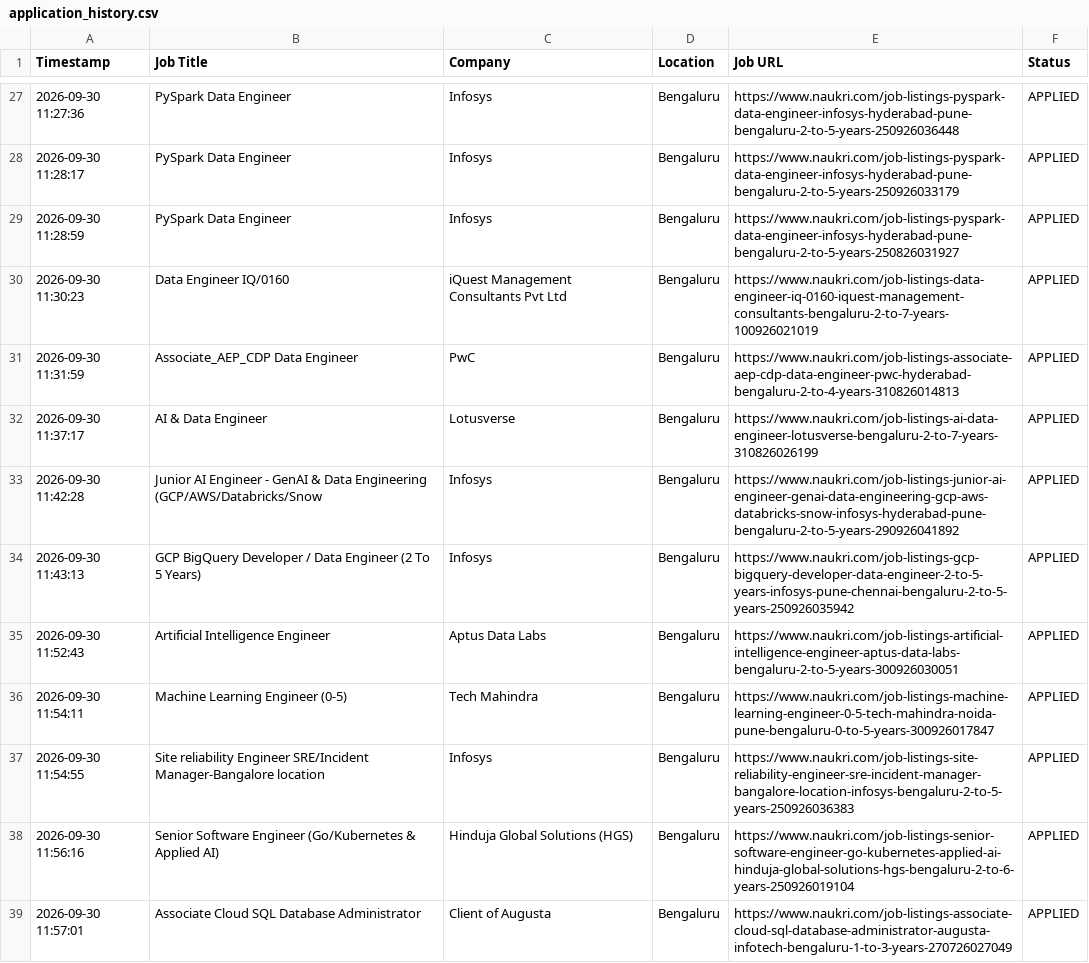
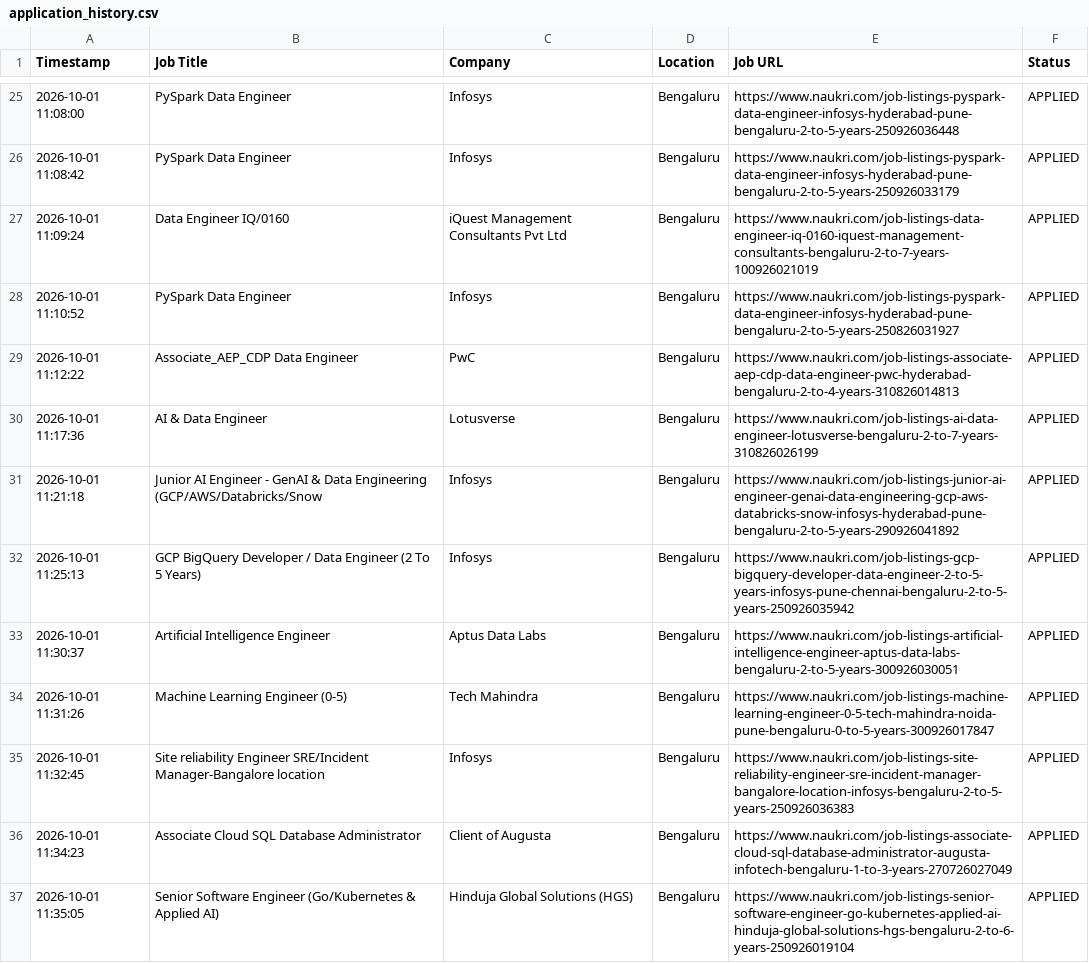
Before and after one commit to gokulKrishna15/job, a CSV file: logs/application_history.csv, drawn as a sheet; only a part is shown, gaps mark what is left out; the diff covers the shown part only.

```diff
--- a/logs/application_history.csv
+++ b/logs/application_history.csv
@@ -27,13 +25,13 @@ Timestamp,Job Title,Company,Location,Job URL,Status
-2026-09-30 11:27:36,PySpark Data Engineer,Infosys,Bengaluru,https://www.naukri.com/job-listings-pyspark-data-engineer-infosys-hyderabad-pune-bengaluru-2-to-5-years-250926036448,APPLIED
-2026-09-30 11:28:17,PySpark Data Engineer,Infosys,Bengaluru,https://www.naukri.com/job-listings-pyspark-data-engineer-infosys-hyderabad-pune-bengaluru-2-to-5-years-250926033179,APPLIED
-2026-09-30 11:28:59,PySpark Data Engineer,Infosys,Bengaluru,https://www.naukri.com/job-listings-pyspark-data-engineer-infosys-hyderabad-pune-bengaluru-2-to-5-years-250826031927,APPLIED
-2026-09-30 11:30:23,Data Engineer IQ/0160,iQuest Management Consultants Pvt Ltd,Bengaluru,https://www.naukri.com/job-listings-data-engineer-iq-0160-iquest-management-consultants-bengaluru-2-to-7-years-100926021019,APPLIED
-2026-09-30 11:31:59,Associate_AEP_CDP Data Engineer,PwC,Bengaluru,https://www.naukri.com/job-listings-associate-aep-cdp-data-engineer-pwc-hyderabad-bengaluru-2-to-4-years-310826014813,APPLIED
-2026-09-30 11:37:17,AI & Data Engineer,Lotusverse,Bengaluru,https://www.naukri.com/job-listings-ai-data-engineer-lotusverse-bengaluru-2-to-7-years-310826026199,APPLIED
-2026-09-30 11:42:28,Junior AI Engineer - GenAI & Data Engineering (GCP/AWS/Databricks/Snow,Infosys,Bengaluru,https://www.naukri.com/job-listings-junior-ai-engineer-genai-data-engineering-gcp-aws-databricks-snow-infosys-hyderabad-pune-bengaluru-2-to-5-years-290926041892,APPLIED
-2026-09-30 11:43:13,GCP BigQuery Developer / Data Engineer (2 To 5 Years),Infosys,Bengaluru,https://www.naukri.com/job-listings-gcp-bigquery-developer-data-engineer-2-to-5-years-infosys-pune-chennai-bengaluru-2-to-5-years-250926035942,APPLIED
-2026-09-30 11:52:43,Artificial Intelligence Engineer,Aptus Data Labs,Bengaluru,https://www.naukri.com/job-listings-artificial-intelligence-engineer-aptus-data-labs-bengaluru-2-to-5-years-300926030051,APPLIED
-2026-09-30 11:54:11,Machine Learning Engineer (0-5),Tech Mahindra,Bengaluru,https://www.naukri.com/job-listings-machine-learning-engineer-0-5-tech-mahindra-noida-pune-bengaluru-0-to-5-years-300926017847,APPLIED
-2026-09-30 11:54:55,Site reliability Engineer SRE/Incident Manager-Bangalore location,Infosys,Bengaluru,https://www.naukri.com/job-listings-site-reliability-engineer-sre-incident-manager-bangalore-location-infosys-bengaluru-2-to-5-years-250926036383,APPLIED
-2026-09-30 11:56:16,Senior Software Engineer (Go/Kubernetes & Applied AI),Hinduja Global Solutions (HGS),Bengaluru,https://www.naukri.com/job-listings-senior-software-engineer-go-kubernetes-applied-ai-hinduja-global-solutions-hgs-bengaluru-2-to-6-years-250926019104,APPLIED
-2026-09-30 11:57:01,Associate Cloud SQL Database Administrator,Client of Augusta,Bengaluru,https://www.naukri.com/job-listings-associate-cloud-sql-database-administrator-augusta-infotech-bengaluru-1-to-3-years-270726027049,APPLIED
+2026-10-01 11:08:00,PySpark Data Engineer,Infosys,Bengaluru,https://www.naukri.com/job-listings-pyspark-data-engineer-infosys-hyderabad-pune-bengaluru-2-to-5-years-250926036448,APPLIED
+2026-10-01 11:08:42,PySpark Data Engineer,Infosys,Bengaluru,https://www.naukri.com/job-listings-pyspark-data-engineer-infosys-hyderabad-pune-bengaluru-2-to-5-years-250926033179,APPLIED
+2026-10-01 11:09:24,Data Engineer IQ/0160,iQuest Management Consultants Pvt Ltd,Bengaluru,https://www.naukri.com/job-listings-data-engineer-iq-0160-iquest-management-consultants-bengaluru-2-to-7-years-100926021019,APPLIED
+2026-10-01 11:10:52,PySpark Data Engineer,Infosys,Bengaluru,https://www.naukri.com/job-listings-pyspark-data-engineer-infosys-hyderabad-pune-bengaluru-2-to-5-years-250826031927,APPLIED
+2026-10-01 11:12:22,Associate_AEP_CDP Data Engineer,PwC,Bengaluru,https://www.naukri.com/job-listings-associate-aep-cdp-data-engineer-pwc-hyderabad-bengaluru-2-to-4-years-310826014813,APPLIED
+2026-10-01 11:17:36,AI & Data Engineer,Lotusverse,Bengaluru,https://www.naukri.com/job-listings-ai-data-engineer-lotusverse-bengaluru-2-to-7-years-310826026199,APPLIED
+2026-10-01 11:21:18,Junior AI Engineer - GenAI & Data Engineering (GCP/AWS/Databricks/Snow,Infosys,Bengaluru,https://www.naukri.com/job-listings-junior-ai-engineer-genai-data-engineering-gcp-aws-databricks-snow-infosys-hyderabad-pune-bengaluru-2-to-5-years-290926041892,APPLIED
+2026-10-01 11:25:13,GCP BigQuery Developer / Data Engineer (2 To 5 Years),Infosys,Bengaluru,https://www.naukri.com/job-listings-gcp-bigquery-developer-data-engineer-2-to-5-years-infosys-pune-chennai-bengaluru-2-to-5-years-250926035942,APPLIED
+2026-10-01 11:30:37,Artificial Intelligence Engineer,Aptus Data Labs,Bengaluru,https://www.naukri.com/job-listings-artificial-intelligence-engineer-aptus-data-labs-bengaluru-2-to-5-years-300926030051,APPLIED
+2026-10-01 11:31:26,Machine Learning Engineer (0-5),Tech Mahindra,Bengaluru,https://www.naukri.com/job-listings-machine-learning-engineer-0-5-tech-mahindra-noida-pune-bengaluru-0-to-5-years-300926017847,APPLIED
+2026-10-01 11:32:45,Site reliability Engineer SRE/Incident Manager-Bangalore location,Infosys,Bengaluru,https://www.naukri.com/job-listings-site-reliability-engineer-sre-incident-manager-bangalore-location-infosys-bengaluru-2-to-5-years-250926036383,APPLIED
+2026-10-01 11:34:23,Associate Cloud SQL Database Administrator,Client of Augusta,Bengaluru,https://www.naukri.com/job-listings-associate-cloud-sql-database-administrator-augusta-infotech-bengaluru-1-to-3-years-270726027049,APPLIED
+2026-10-01 11:35:05,Senior Software Engineer (Go/Kubernetes & Applied AI),Hinduja Global Solutions (HGS),Bengaluru,https://www.naukri.com/job-listings-senior-software-engineer-go-kubernetes-applied-ai-hinduja-global-solutions-hgs-bengaluru-2-to-6-years-250926019104,APPLIED
```
Also changed, not shown: 2 added rows, 4 removed rows and 26 edited cells elsewhere in this file, 6 other files.
